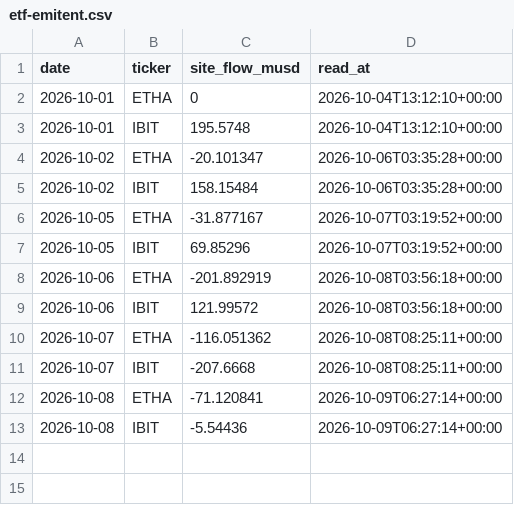
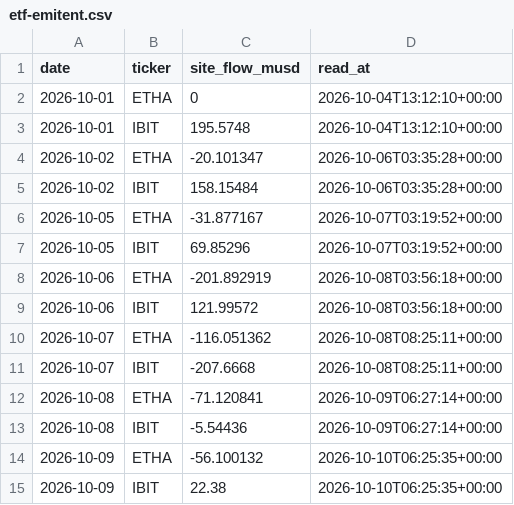
Before and after one commit to capitalflowai-app/capitalflowai-app.github.io, a CSV file: kontrola/etf-emitent.csv, drawn as a sheet.

```diff
--- a/kontrola/etf-emitent.csv
+++ b/kontrola/etf-emitent.csv
@@ -13 +13,3 @@ date,ticker,site_flow_musd,read_at
 2026-10-08,IBIT,-5.54436,2026-10-09T06:27:14+00:00
+2026-10-09,ETHA,-56.100132,2026-10-10T06:25:35+00:00
+2026-10-09,IBIT,22.38,2026-10-10T06:25:35+00:00
```
Also changed, not shown: kontrola/zgodnosc.csv, 3 other files.
